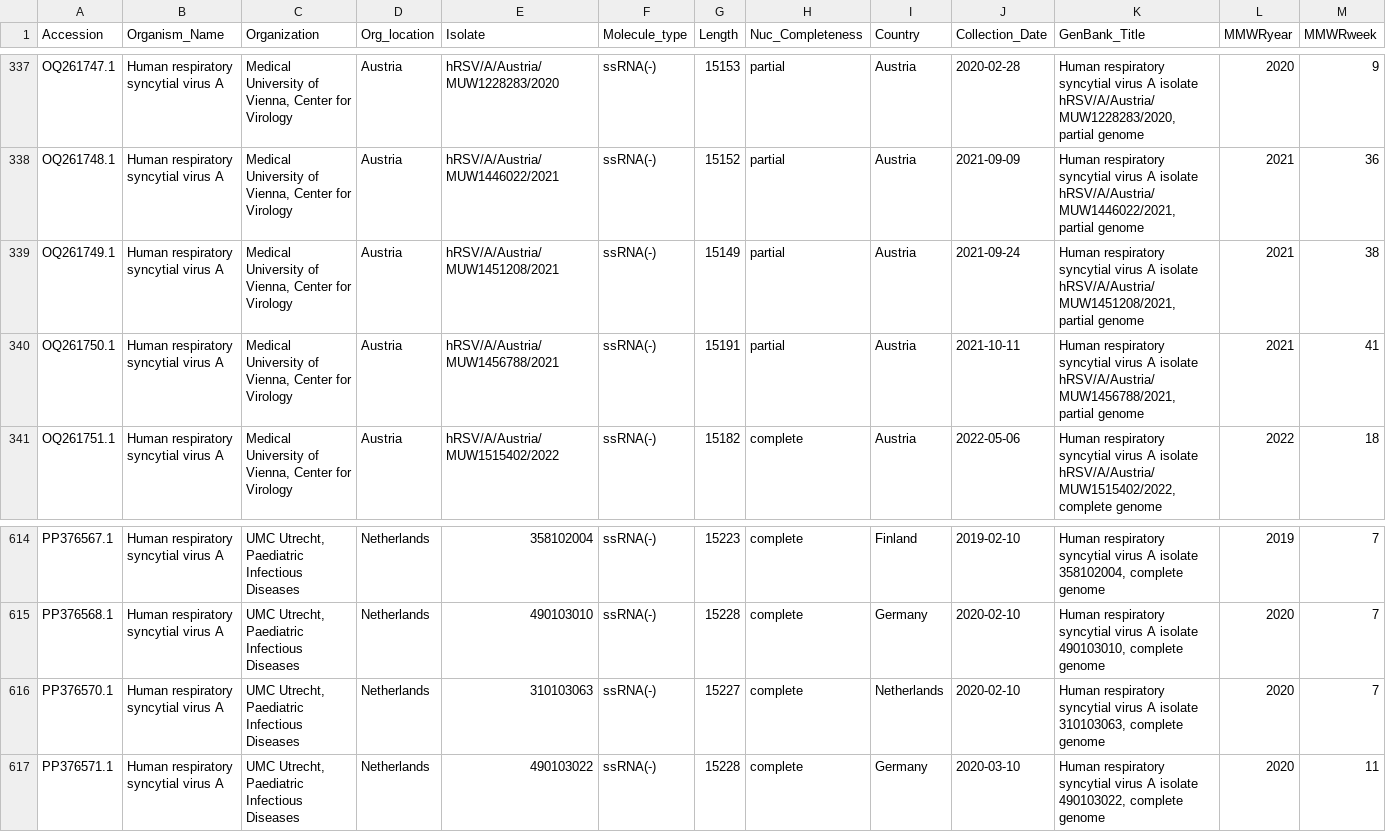
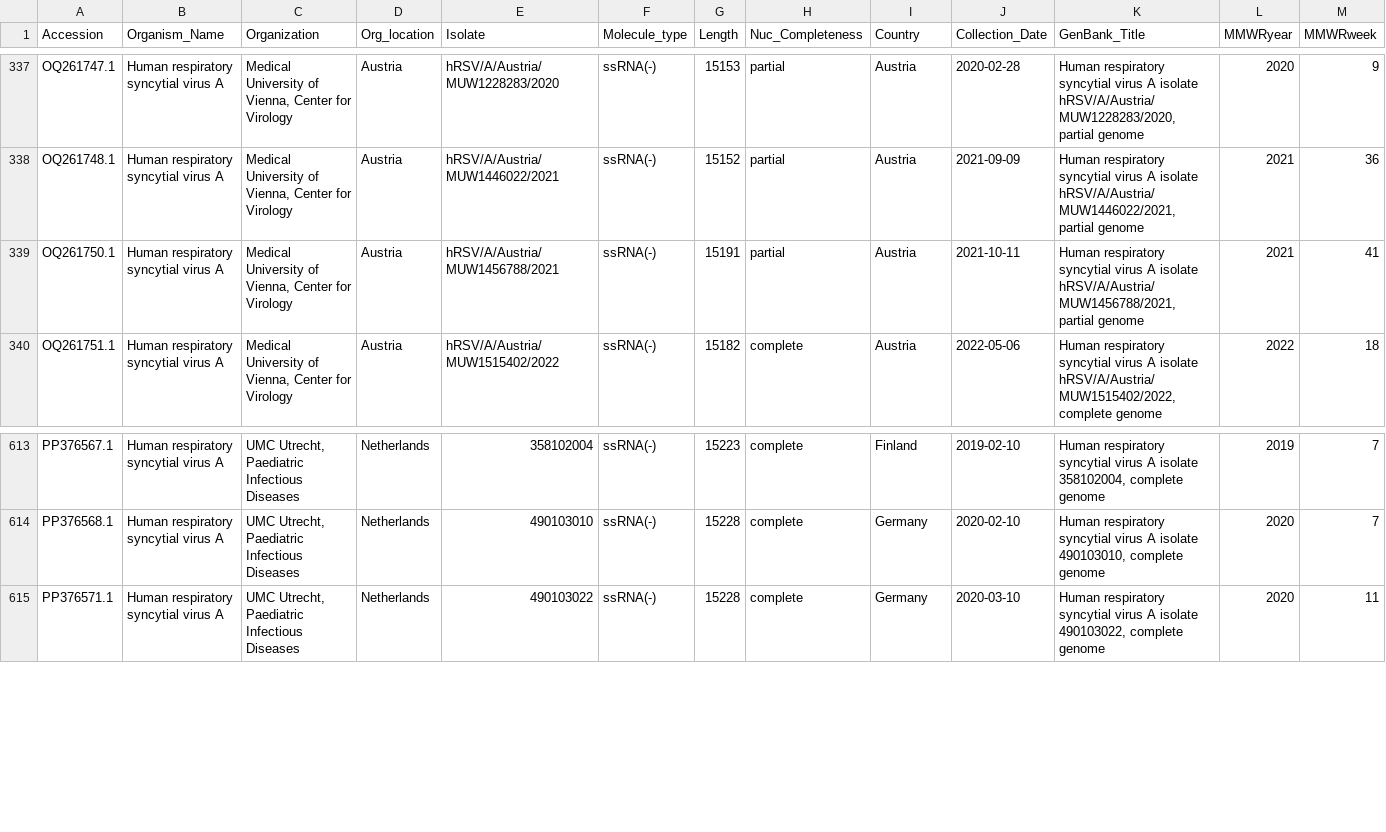
Before and after one commit to ina-l1/Genetic_Diversity_RSV, a CSV file: Europe/rsvA_ref_metadata_EU.csv, drawn as a sheet; only a part is shown, gaps mark what is left out; rows hold the shown columns only; the diff names each change by its address in the sheet, - before the commit and + after, or states it on an @@ line.

```diff
--- a/Europe/rsvA_ref_metadata_EU.csv
+++ b/Europe/rsvA_ref_metadata_EU.csv
-row 339: OQ261749.1 | Human respiratory syncytial virus A | Medical University of Vienna, Center for Virology | Austria | hRSV/A/Austria/MUW1451208/2021 | ssRNA(-) | 15149 | partial | Austria | 2021-09-24 | Human respiratory syncytial virus A isolate hRSV/A/Austria/MUW1451208/2021, partial genome | 2021 | 38
-row 616: PP376570.1 | Human respiratory syncytial virus A | UMC Utrecht, Paediatric Infectious Diseases | Netherlands | 310103063 | ssRNA(-) | 15227 | complete | Netherlands | 2020-02-10 | Human respiratory syncytial virus A isolate 310103063, complete genome | 2020 | 7
```
Also changed, not shown: Europe/NCBI_rsvA_wgs_europe_2015.csv, Europe/NCBI_rsvB_wgs_europe_2015.csv, 18 other files.
